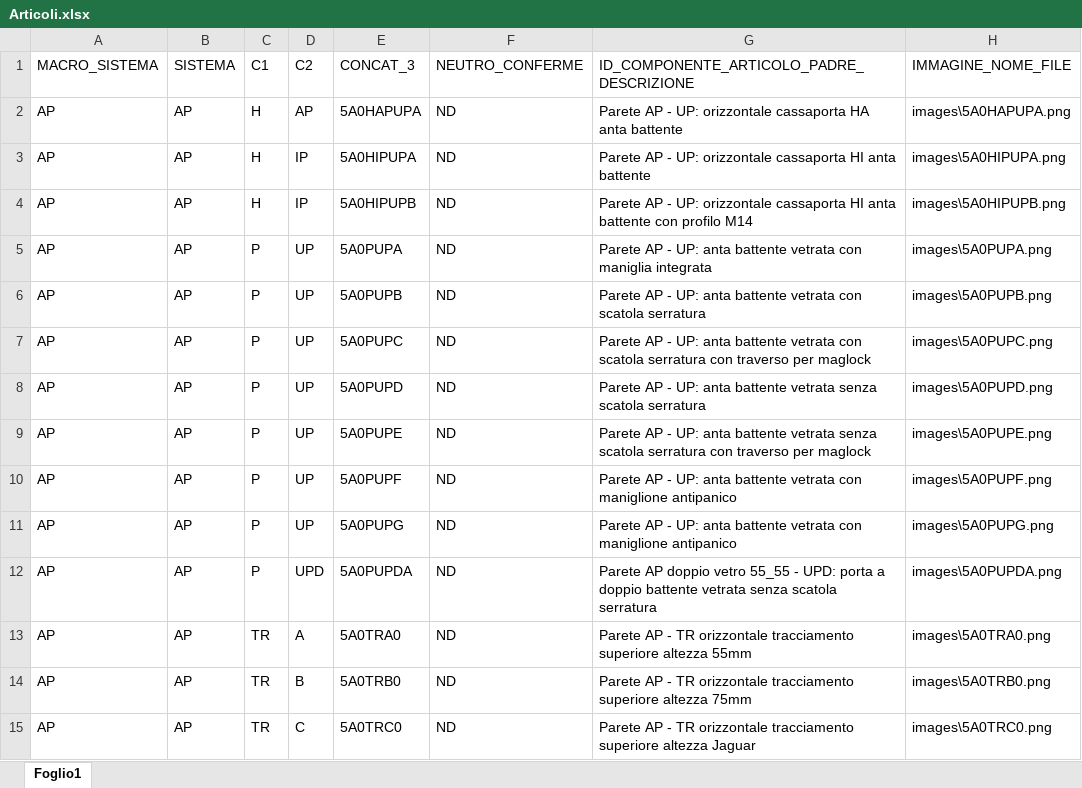
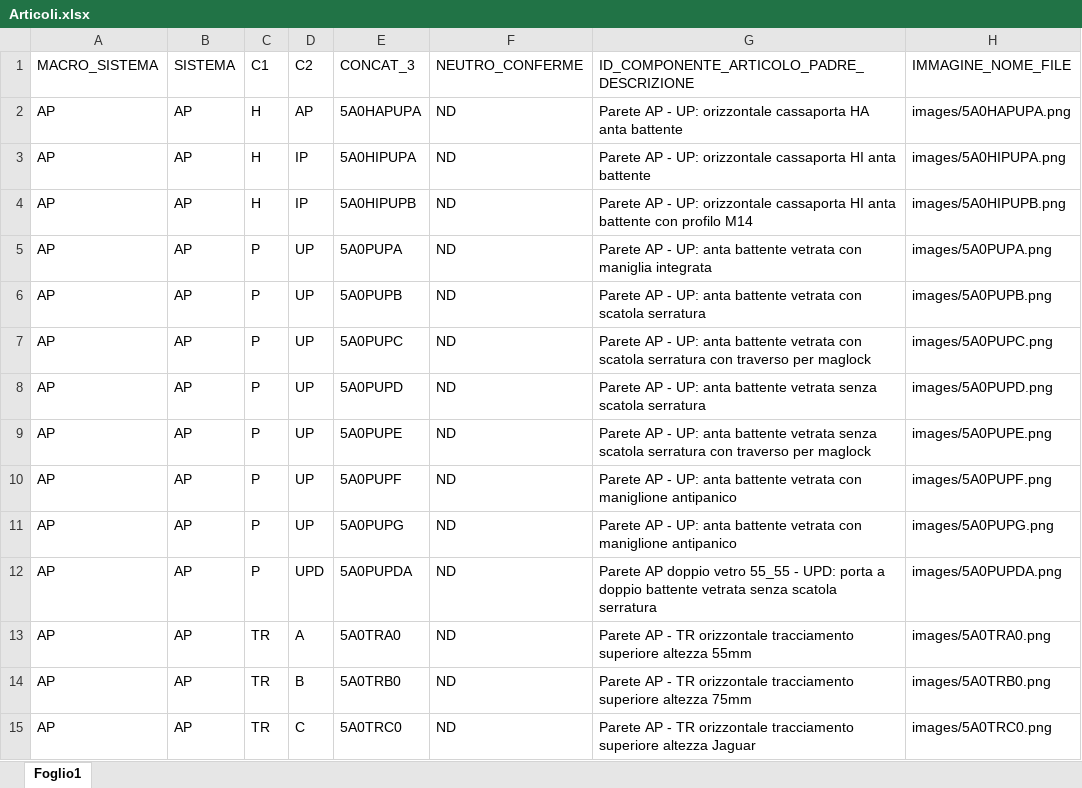
Before and after one commit to pfrap/Estrazione_DB_CAD, an Excel workbook: data/Articoli.xlsx, sheet Foglio1, drawn as a sheet; only a part is shown; values as stored, in another font and other column widths than the file's, no borders; the diff covers the shown part only; the diff names each change by its address in the sheet, - before the commit and + after, or states it on an @@ line.

Commit message:
Slash

```diff
--- a/data/Articoli.xlsx (sheet Foglio1)
+++ b/data/Articoli.xlsx (sheet Foglio1)
-H2 (IMMAGINE_NOME_FILE): images\5A0HAPUPA.png
+H2 (IMMAGINE_NOME_FILE): images/5A0HAPUPA.png
-H3 (IMMAGINE_NOME_FILE): images\5A0HIPUPA.png
+H3 (IMMAGINE_NOME_FILE): images/5A0HIPUPA.png
-H4 (IMMAGINE_NOME_FILE): images\5A0HIPUPB.png
+H4 (IMMAGINE_NOME_FILE): images/5A0HIPUPB.png
-H5 (IMMAGINE_NOME_FILE): images\5A0PUPA.png
+H5 (IMMAGINE_NOME_FILE): images/5A0PUPA.png
-H6 (IMMAGINE_NOME_FILE): images\5A0PUPB.png
+H6 (IMMAGINE_NOME_FILE): images/5A0PUPB.png
-H7 (IMMAGINE_NOME_FILE): images\5A0PUPC.png
+H7 (IMMAGINE_NOME_FILE): images/5A0PUPC.png
-H8 (IMMAGINE_NOME_FILE): images\5A0PUPD.png
+H8 (IMMAGINE_NOME_FILE): images/5A0PUPD.png
-H9 (IMMAGINE_NOME_FILE): images\5A0PUPE.png
+H9 (IMMAGINE_NOME_FILE): images/5A0PUPE.png
-H10 (IMMAGINE_NOME_FILE): images\5A0PUPF.png
+H10 (IMMAGINE_NOME_FILE): images/5A0PUPF.png
-H11 (IMMAGINE_NOME_FILE): images\5A0PUPG.png
+H11 (IMMAGINE_NOME_FILE): images/5A0PUPG.png
-H12 (IMMAGINE_NOME_FILE): images\5A0PUPDA.png
+H12 (IMMAGINE_NOME_FILE): images/5A0PUPDA.png
-H13 (IMMAGINE_NOME_FILE): images\5A0TRA0.png
+H13 (IMMAGINE_NOME_FILE): images/5A0TRA0.png
-H14 (IMMAGINE_NOME_FILE): images\5A0TRB0.png
+H14 (IMMAGINE_NOME_FILE): images/5A0TRB0.png
-H15 (IMMAGINE_NOME_FILE): images\5A0TRC0.png
+H15 (IMMAGINE_NOME_FILE): images/5A0TRC0.png
```
Also changed, not shown: 289 edited cells elsewhere in this sheet.
